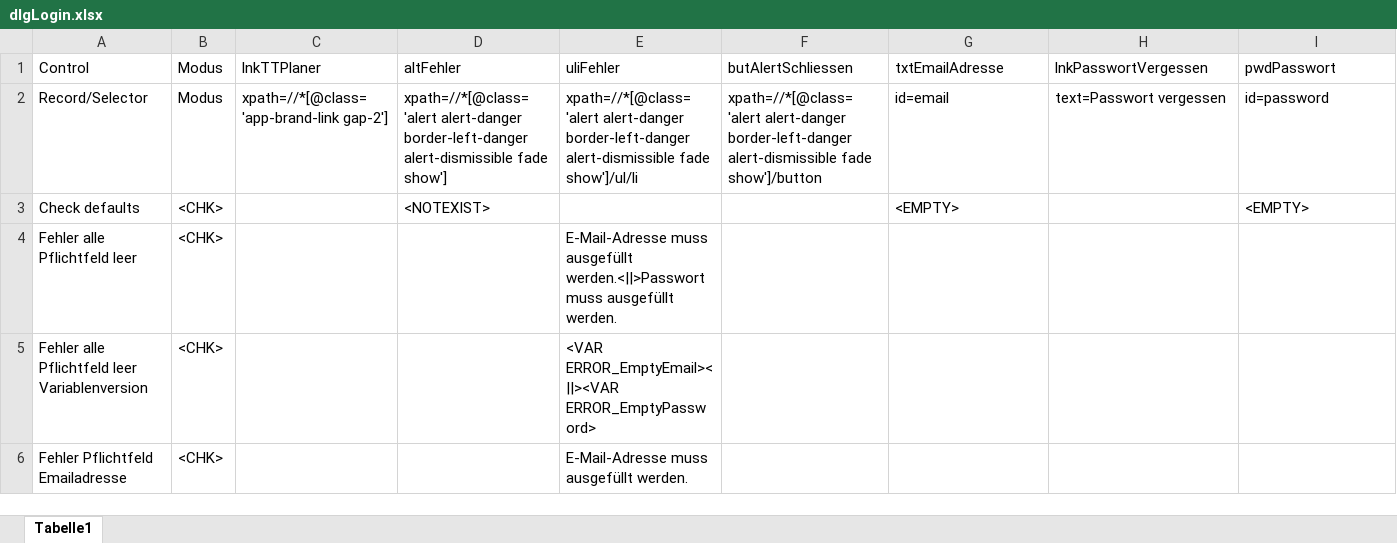
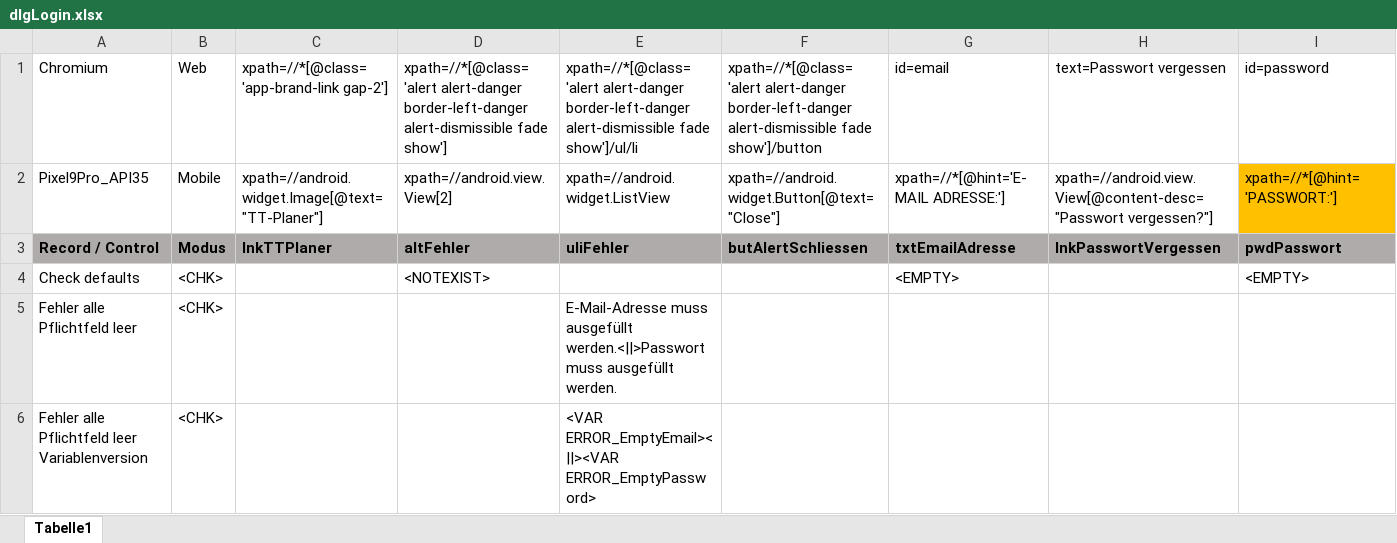
Before and after one commit to fargus68/OnTop, an Excel workbook: Data/Dialogs/dlgLogin.xlsx, sheet Tabelle1, drawn as a sheet; only a part is shown; the shorter side is filled out with more unchanged rows; values as stored, in another font and other column widths than the file's, no borders; charts and pictures not drawn; removed rows and columns are numbered as before the commit, all else as after; rows hold the shown columns only; the diff covers the shown part only; the diff names each change by its address in the sheet, - before the commit and + after, or states it on an @@ line.

Commit message:
msz - Login-Testcase success for mobile + web

```diff
--- a/Data/Dialogs/dlgLogin.xlsx (sheet Tabelle1)
+++ b/Data/Dialogs/dlgLogin.xlsx (sheet Tabelle1)
+row 1: Chromium | Web | xpath=//*[@class='app-brand-link gap-2'] | xpath=//*[@class='alert alert-danger border-left-danger alert-dismissible fade show'] | xpath=//*[@class='alert alert-danger border-left-danger alert-dismissible fade show']/ul/li | xpath=//*[@class='alert alert-danger border-left-danger alert-dismissible fade show']/button | id=email | text=Passwort vergessen | id=password
+row 2: Pixel9Pro_API35 | Mobile | xpath=//android.widget.Image[@text="TT-Planer"] | xpath=//android.view.View[2] | xpath=//android.widget.ListView | xpath=//android.widget.Button[@text="Close"] | xpath=//*[@hint='E-MAIL ADRESSE:'] | xpath=//android.view.View[@content-desc="Passwort vergessen?"] | xpath=//*[@hint='PASSWORT:']
-A3: Control
+A3: Record / Control
@@ A3:I3 fill: none → #AFABAB, bold: off → on @@
-row 2: Record/Selector | Modus | xpath=//*[@class='app-brand-link gap-2'] | xpath=//*[@class='alert alert-danger border-left-danger alert-dismissible fade show'] | xpath=//*[@class='alert alert-danger border-left-danger alert-dismissible fade show']/ul/li | xpath=//*[@class='alert alert-danger border-left-danger alert-dismissible fade show']/button | id=email | text=Passwort vergessen | id=password
```
Also changed, not shown: cell formats elsewhere in this sheet, charts or pictures, Data/Dialogs/dlgBaseNormal.xlsx, Data/Dialogs/dlgMain.xlsx, 36 other files.
